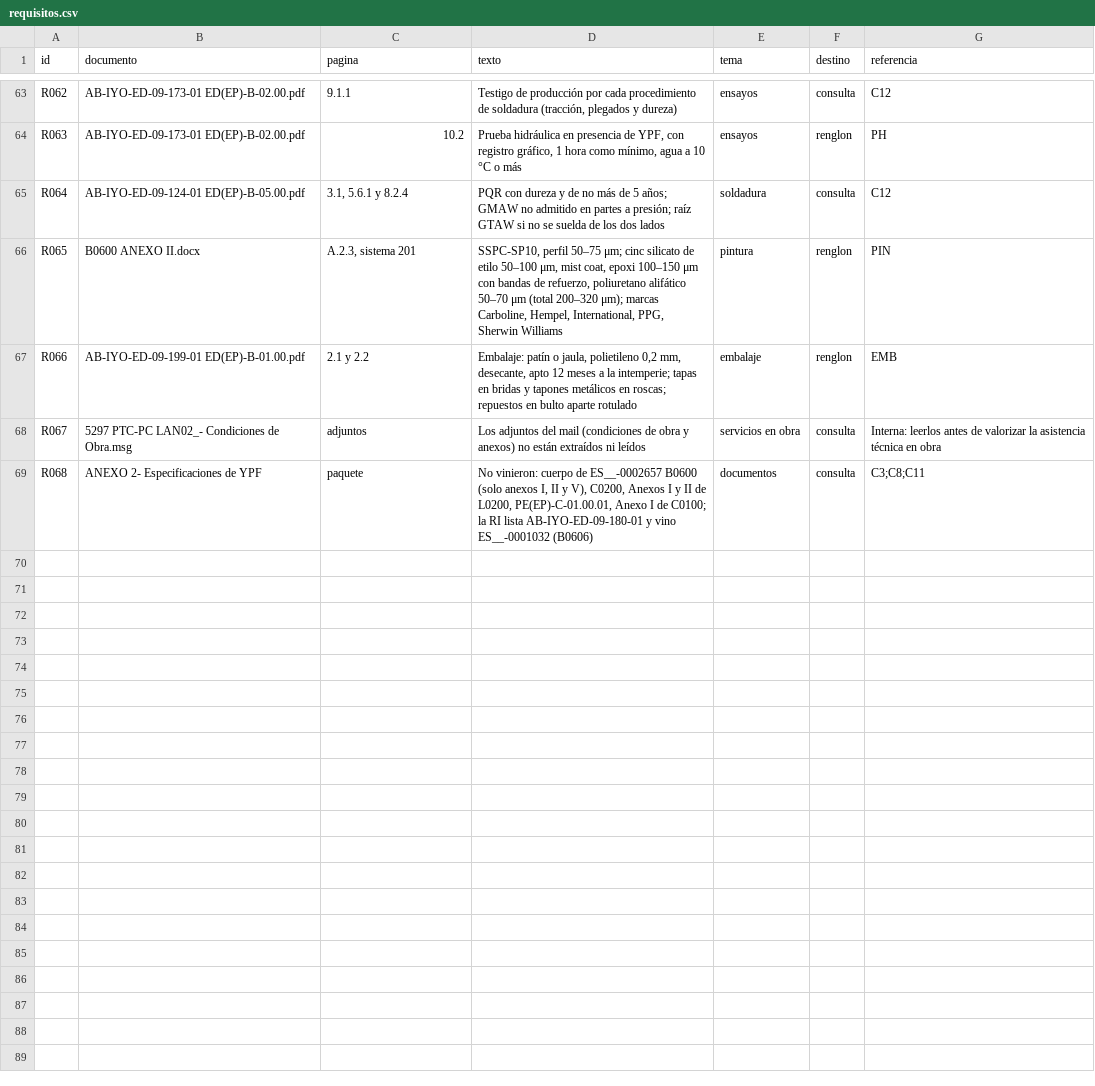
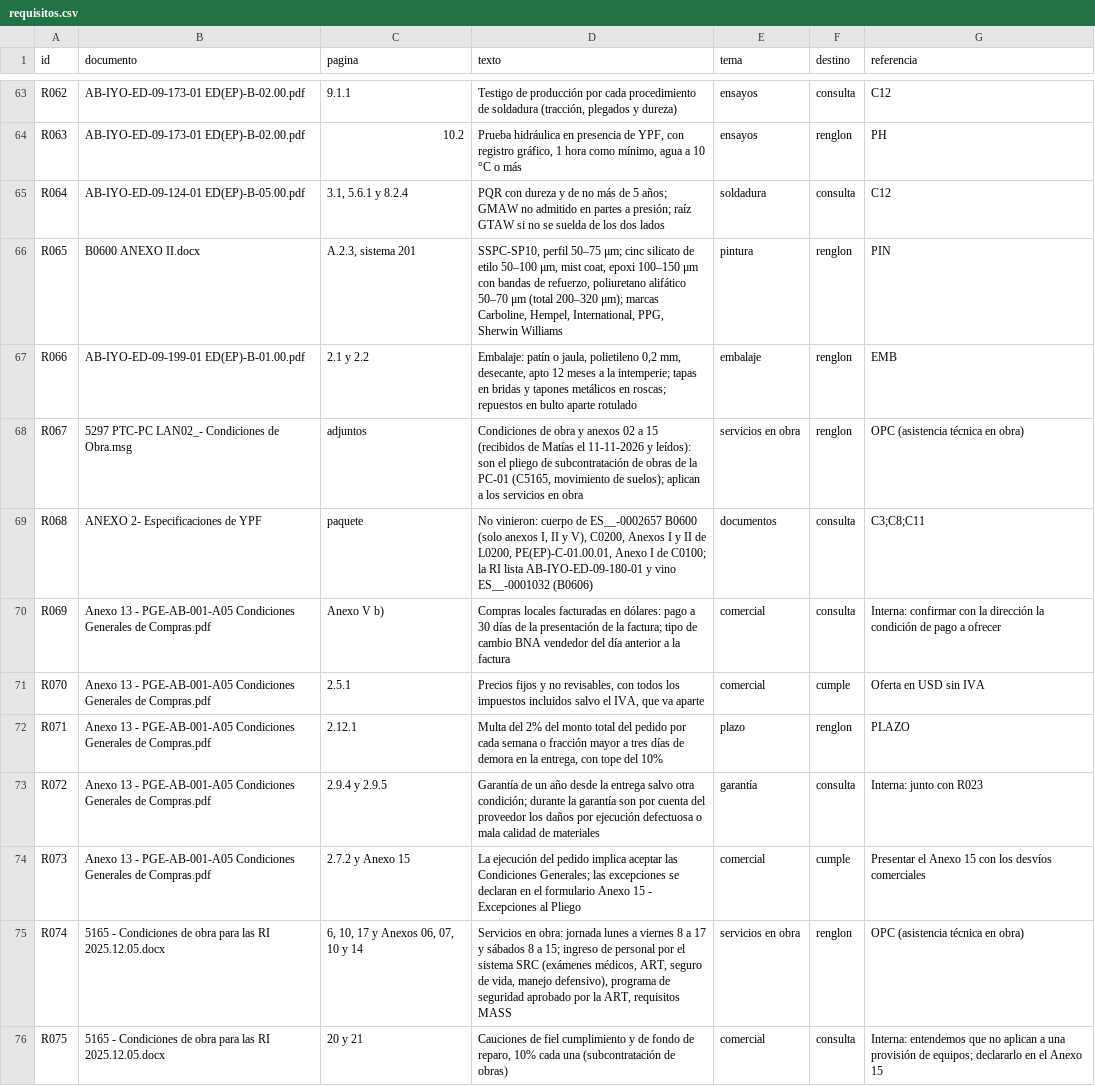
Before and after one commit to ricardoalvarezu2-cyber/cotizador-itt-2.0, a CSV file: cotizaciones/COT26-0010-001_AESA_C5297_FILTROS_GAS/pedido/requisitos.csv, drawn as a sheet; only a part is shown, gaps mark what is left out.

```diff
--- a/cotizaciones/COT26-0010-001_AESA_C5297_FILTROS_GAS/pedido/requisitos.csv
+++ b/cotizaciones/COT26-0010-001_AESA_C5297_FILTROS_GAS/pedido/requisitos.csv
@@ -67,3 +67,10 @@ R065,B0600 ANEXO II.docx,"A.2.3, sistema 201","SSPC-SP10, perfil 50–75 μm; ci
 R066,AB-IYO-ED-09-199-01 ED(EP)-B-01.00.pdf,2.1 y 2.2,"Embalaje: patín o jaula, polietileno 0,2 mm, desecante, apto 12 meses a la intemperie; tapas en bridas y tapones metálicos en roscas; repuestos en bulto aparte rotulado",embalaje,renglon,EMB
-R067,5297 PTC-PC LAN02_- Condiciones de Obra.msg,adjuntos,Los adjuntos del mail (condiciones de obra y anexos) no están extraídos ni leídos,servicios en obra,consulta,Interna: leerlos antes de valorizar la asistencia técnica en obra
+R067,5297 PTC-PC LAN02_- Condiciones de Obra.msg,adjuntos,"Condiciones de obra y anexos 02 a 15 (recibidos de Matías el 11-11-2026 y leídos): son el pliego de subcontratación de obras de la PC-01 (C5165, movimiento de suelos); aplican a los servicios en obra",servicios en obra,renglon,OPC (asistencia técnica en obra)
 R068,ANEXO 2- Especificaciones de YPF,paquete,"No vinieron: cuerpo de ES__-0002657 B0600 (solo anexos I, II y V), C0200, Anexos I y II de L0200, PE(EP)-C-01.00.01, Anexo I de C0100; la RI lista AB-IYO-ED-09-180-01 y vino ES__-0001032 (B0606)",documentos,consulta,C3;C8;C11
+R069,Anexo 13 - PGE-AB-001-A05 Condiciones Generales de Compras.pdf,Anexo V b),Compras locales facturadas en dólares: pago a 30 días de la presentación de la factura; tipo de cambio BNA vendedor del día anterior a la factura,comercial,consulta,Interna: confirmar con la dirección la condición de pago a ofrecer
+R070,Anexo 13 - PGE-AB-001-A05 Condiciones Generales de Compras.pdf,2.5.1,"Precios fijos y no revisables, con todos los impuestos incluidos salvo el IVA, que va aparte",comercial,cumple,Oferta en USD sin IVA
+R071,Anexo 13 - PGE-AB-001-A05 Condiciones Generales de Compras.pdf,2.12.1,"Multa del 2% del monto total del pedido por cada semana o fracción mayor a tres días de demora en la entrega, con tope del 10%",plazo,renglon,PLAZO
+R072,Anexo 13 - PGE-AB-001-A05 Condiciones Generales de Compras.pdf,2.9.4 y 2.9.5,Garantía de un año desde la entrega salvo otra condición; durante la garantía son por cuenta del proveedor los daños por ejecución defectuosa o mala calidad de materiales,garantía,consulta,Interna: junto con R023
+R073,Anexo 13 - PGE-AB-001-A05 Condiciones Generales de Compras.pdf,2.7.2 y Anexo 15,La ejecución del pedido implica aceptar las Condiciones Generales; las excepciones se declaran en el formulario Anexo 15 - Excepciones al Pliego,comercial,cumple,Presentar el Anexo 15 con los desvíos comerciales
+R074,5165 - Condiciones de obra para las RI 2025.12.05.docx,"6, 10, 17 y Anexos 06, 07, 10 y 14","Servicios en obra: jornada lunes a viernes 8 a 17 y sábados 8 a 15; ingreso de personal por el sistema SRC (exámenes médicos, ART, seguro de vida, manejo defensivo), programa de seguridad aprobado por la ART, requisitos MASS",servicios en obra,renglon,OPC (asistencia técnica en obra)
+R075,5165 - Condiciones de obra para las RI 2025.12.05.docx,20 y 21,"Cauciones de fiel cumplimiento y de fondo de reparo, 10% cada una (subcontratación de obras)",comercial,consulta,Interna: entendemos que no aplican a una provisión de equipos; declararlo en el Anexo 15
```
Also changed, not shown: 26 other files.
